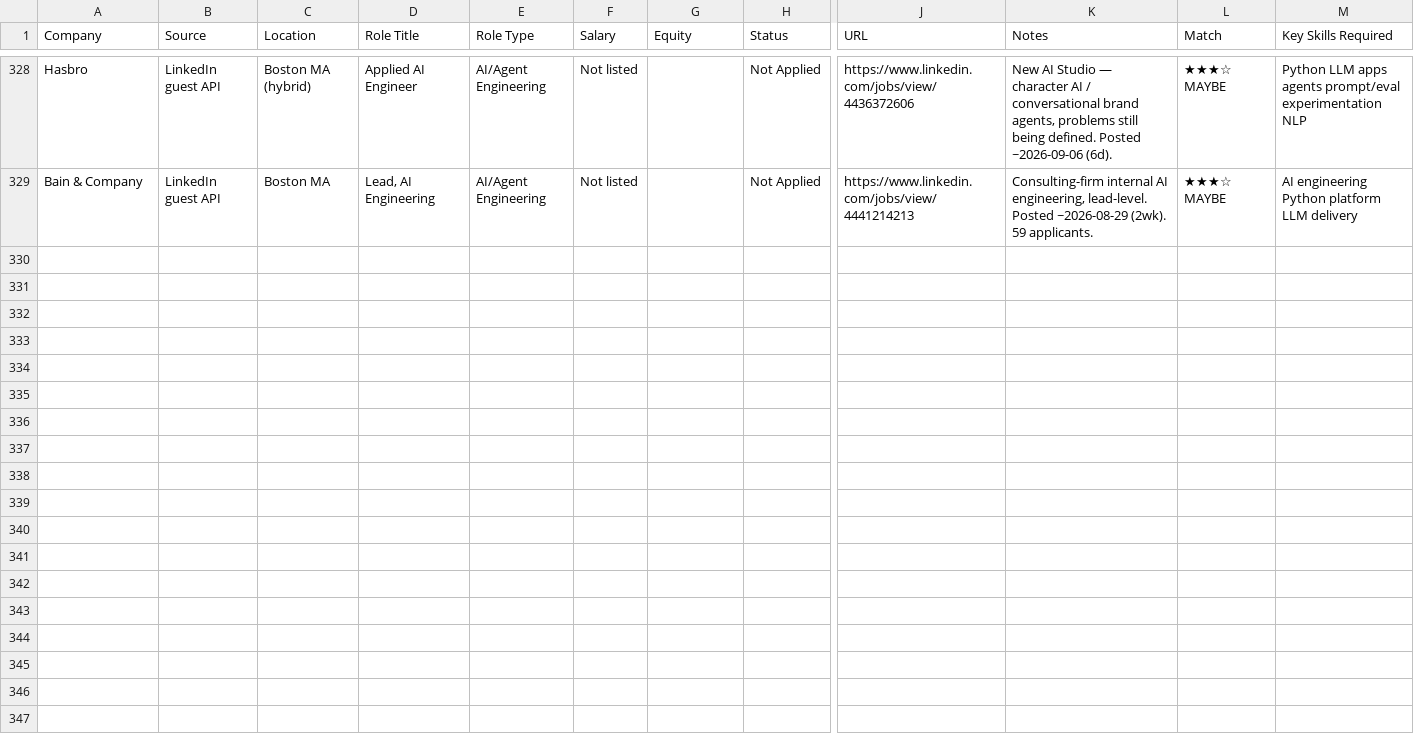
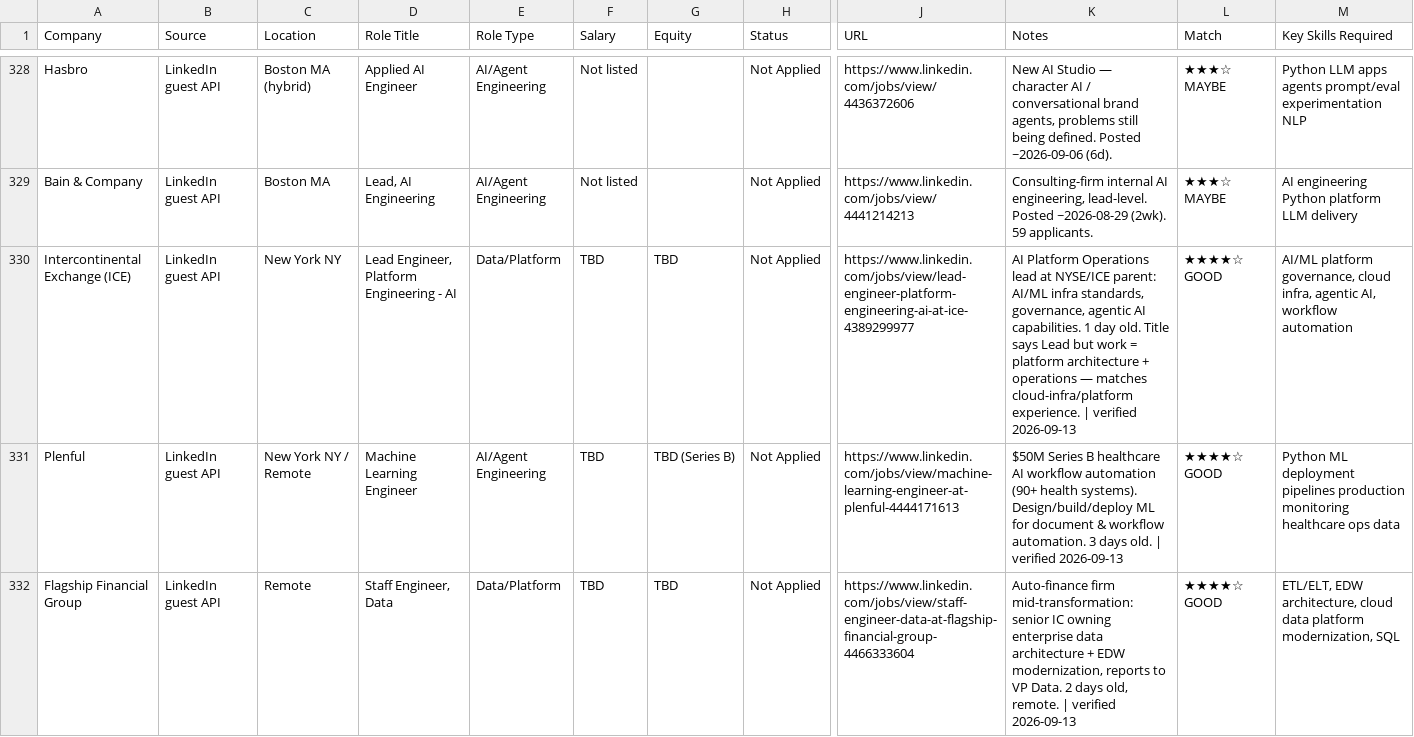
Before and after one commit to WillChangeThisLater/ai-job-search, a CSV file: applications/prospects.csv, drawn as a sheet; only a part is shown, gaps mark what is left out; rows hold the shown columns only; the diff covers the shown part only; the diff names each change by its address in the sheet, - before the commit and + after, or states it on an @@ line.

Commit message:
discovery 2026-09-13: +6 prospects (LinkedIn guest API)

```diff
--- a/applications/prospects.csv
+++ b/applications/prospects.csv
+row 330: Intercontinental Exchange (ICE) | LinkedIn guest API | New York NY | Lead Engineer, Platform Engineering - AI | Data/Platform | TBD | TBD | Not Applied | https://www.linkedin.com/jobs/view/lead-engineer-platform-engineering-ai-at-ice-4389299977 | AI Platform Operations lead at NYSE/ICE parent: AI/ML infra standards, governance, agentic AI capabilities. 1 day old. Title says Lead but work = platform architecture + operations — matches cloud-infra/platform experience. | verified 2026-09-13 | ★★★★☆ GOOD | AI/ML platform governance, cloud infra, agentic AI, workflow automation
+row 331: Plenful | LinkedIn guest API | New York NY / Remote | Machine Learning Engineer | AI/Agent Engineering | TBD | TBD (Series B) | Not Applied | https://www.linkedin.com/jobs/view/machine-learning-engineer-at-plenful-4444171613 | $50M Series B healthcare AI workflow automation (90+ health systems). Design/build/deploy ML for document & workflow automation. 3 days old. | verified 2026-09-13 | ★★★★☆ GOOD | Python ML deployment pipelines production monitoring healthcare ops data
+row 332: Flagship Financial Group | LinkedIn guest API | Remote | Staff Engineer, Data | Data/Platform | TBD | TBD | Not Applied | https://www.linkedin.com/jobs/view/staff-engineer-data-at-flagship-financial-group-4466333604 | Auto-finance firm mid-transformation: senior IC owning enterprise data architecture + EDW modernization, reports to VP Data. 2 days old, remote. | verified 2026-09-13 | ★★★★☆ GOOD | ETL/ELT, EDW architecture, cloud data platform modernization, SQL
```
Also changed, not shown: 3 added rows elsewhere in this file.
